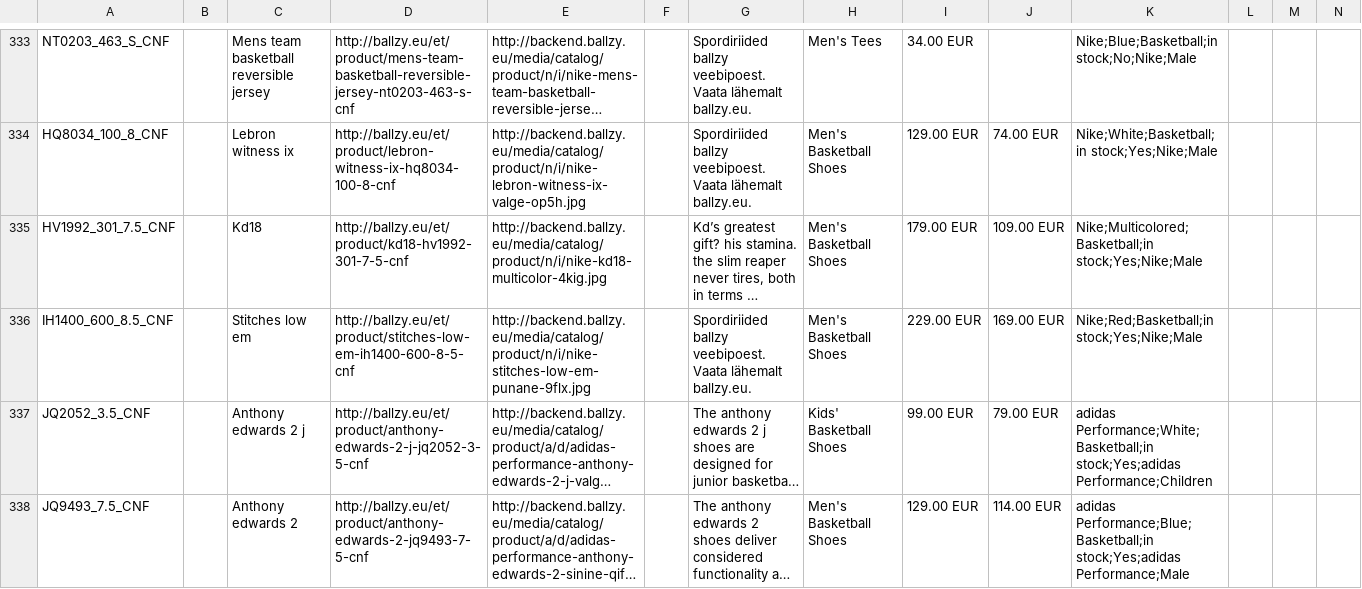
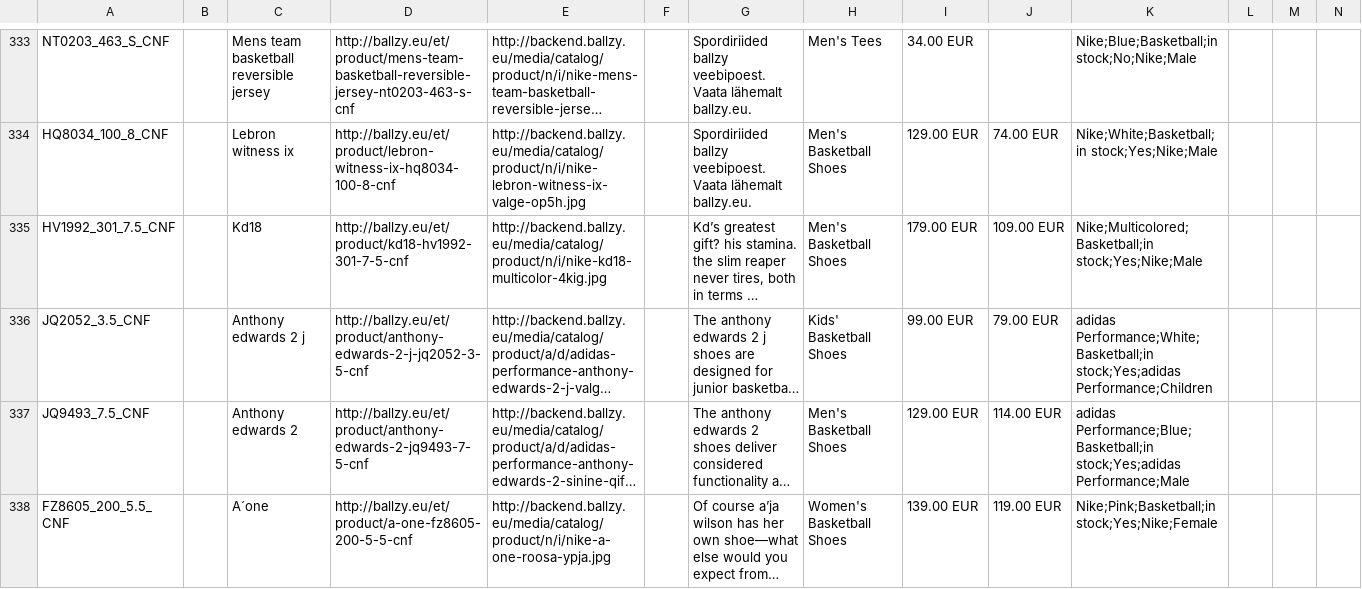
Before and after one commit to tanelneemoja/cropink_to_google, a CSV file: google_ads_feed_basketball.csv, drawn as a sheet; only a part is shown, gaps mark what is left out; the shorter side is filled out with more unchanged rows; long unchanged cells end in …; rows hold the shown columns only; the diff names each change by its address in the sheet, - before the commit and + after, or states it on an @@ line.

```diff
--- a/google_ads_feed_basketball.csv
+++ b/google_ads_feed_basketball.csv
-row 336: IH1400_600_8.5_CNF |  | Stitches low em | http://ballzy.eu/et/product/stitches-low-em-ih1400-600-8-5-cnf | http://backend.ballzy.eu/media/catalog/product/n/i/nike-stitches-low-em-punane-9flx.jpg |  | Spordiriided ballzy veebipoest. Vaata lähemalt ballzy.eu. | Men's Basketball Shoes | 229.00 EUR | 169.00 EUR | Nike;Red;Basketball;in stock;Yes;Nike;Male
```
Also changed, not shown: chatgpt_ads_feed_basketball.csv, openai_diag_basketball_full.csv, 7 other files.
